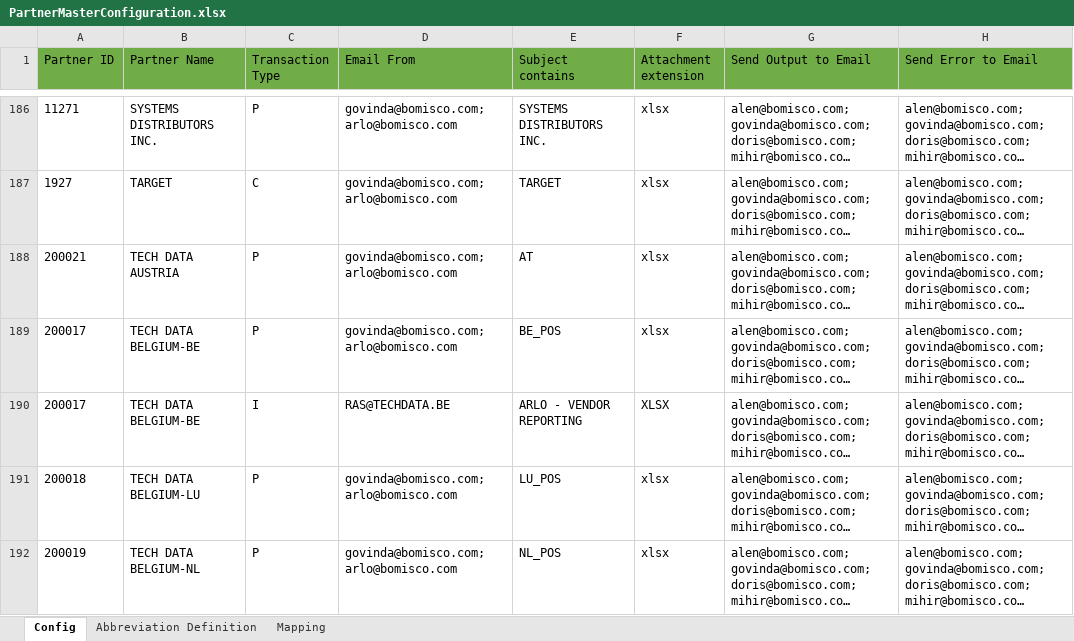
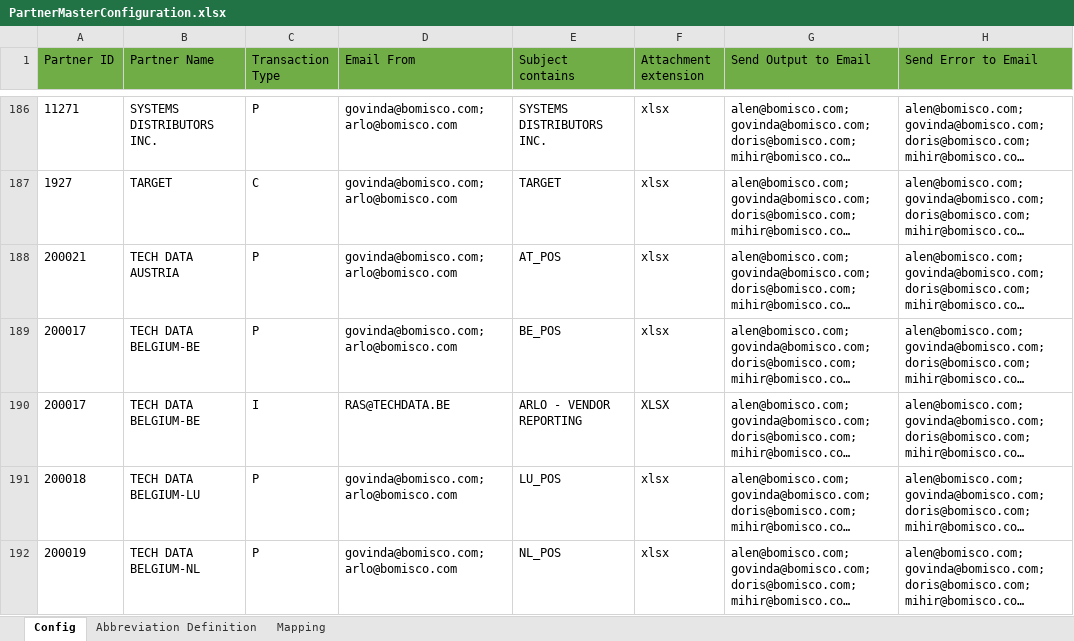
Before and after one commit to alernkn247/PartnerConfiguration, an Excel workbook: PartnerMasterConfiguration.xlsx, sheet Config, drawn as a sheet; only a part is shown, gaps mark what is left out; long unchanged cells end in …; values as stored, in another font and other column widths than the file's, no borders; conditional formats not drawn; the diff names each change by its address in the sheet, - before the commit and + after, or states it on an @@ line.

Commit message:
update

```diff
--- a/PartnerMasterConfiguration.xlsx (sheet Config)
+++ b/PartnerMasterConfiguration.xlsx (sheet Config)
-E188 (Subject contains): AT
+E188 (Subject contains): AT_POS
```
